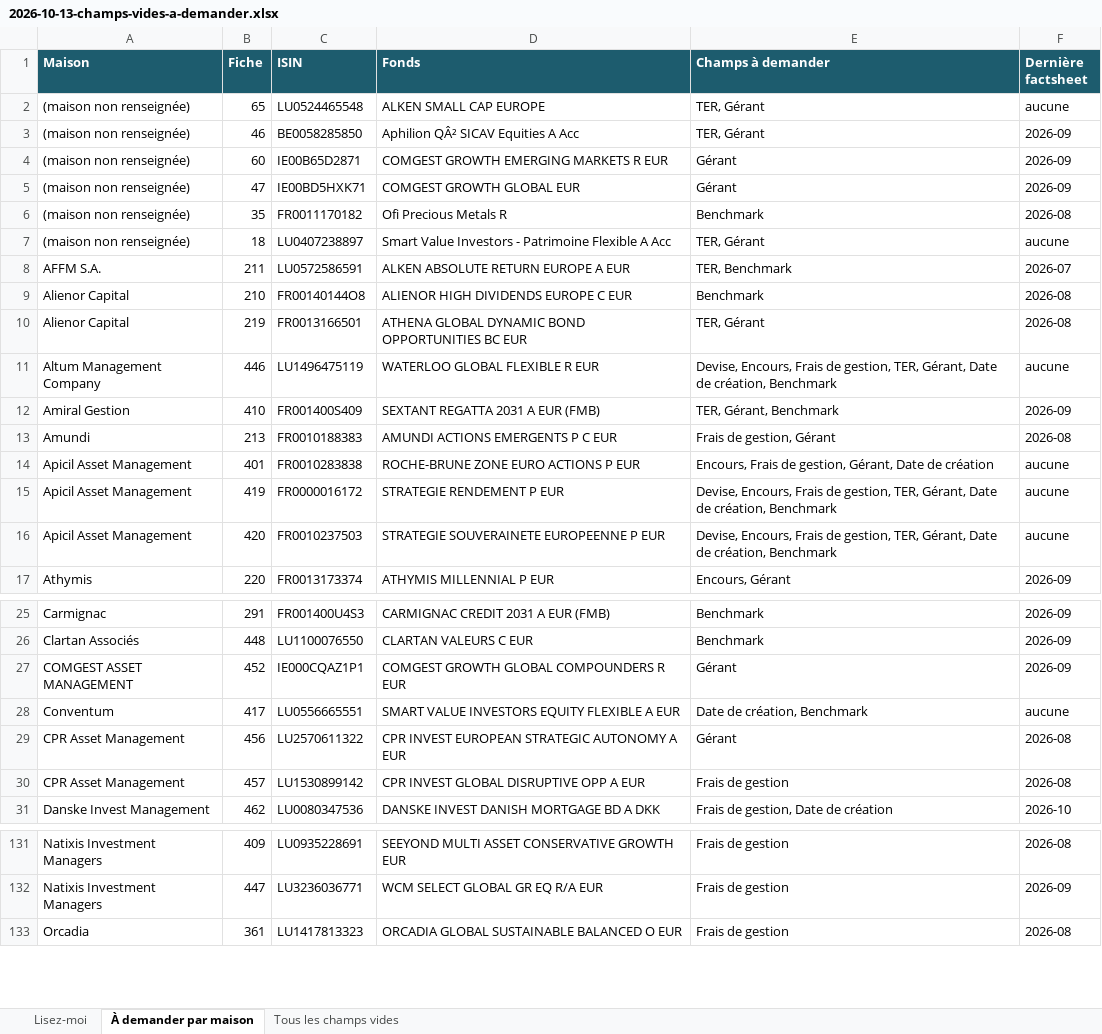
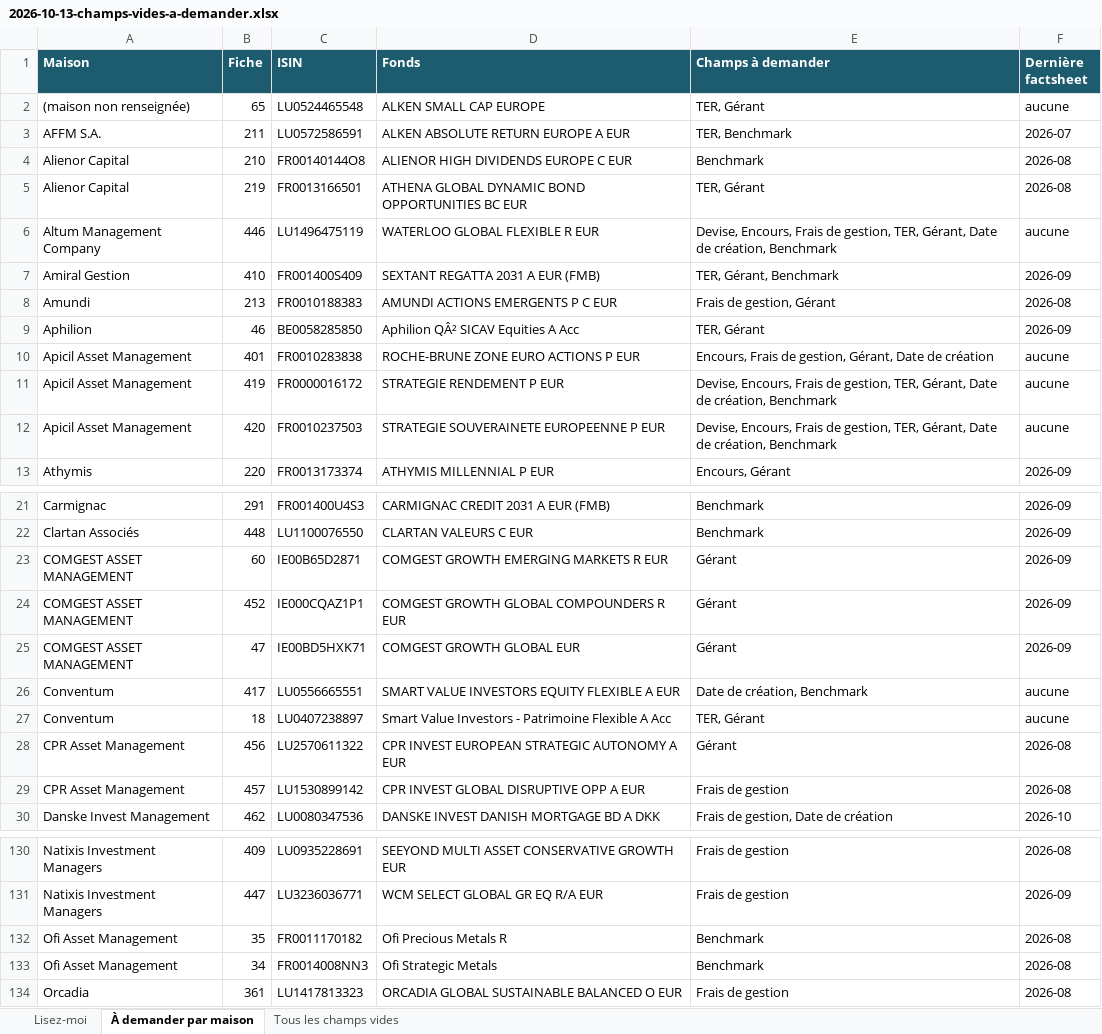
Before and after one commit to npo-cell/Invest-Law, an Excel workbook: docs/2026-10-13-champs-vides-a-demander.xlsx, sheet À demander par maison, drawn as a sheet; only a part is shown, gaps mark what is left out; values as stored, in another font and other column widths than the file's, no borders; removed rows and columns are numbered as before the commit, all else as after; the diff names each change by its address in the sheet, - before the commit and + after, or states it on an @@ line.

```diff
--- a/docs/2026-10-13-champs-vides-a-demander.xlsx (sheet À demander par maison)
+++ b/docs/2026-10-13-champs-vides-a-demander.xlsx (sheet À demander par maison)
-row 3: (maison non renseignée) | 46 | BE0058285850 | Aphilion QÂ² SICAV Equities A Acc | TER, Gérant | 2026-09
-row 4: (maison non renseignée) | 60 | IE00B65D2871 | COMGEST GROWTH EMERGING MARKETS R EUR | Gérant | 2026-09
-row 5: (maison non renseignée) | 47 | IE00BD5HXK71 | COMGEST GROWTH GLOBAL EUR | Gérant | 2026-09
-row 6: (maison non renseignée) | 35 | FR0011170182 | Ofi Precious Metals R | Benchmark | 2026-08
-row 7: (maison non renseignée) | 18 | LU0407238897 | Smart Value Investors - Patrimoine Flexible A Acc | TER, Gérant | aucune
+row 9: Aphilion | 46 | BE0058285850 | Aphilion QÂ² SICAV Equities A Acc | TER, Gérant | 2026-09
+row 23: COMGEST ASSET MANAGEMENT | 60 | IE00B65D2871 | COMGEST GROWTH EMERGING MARKETS R EUR | Gérant | 2026-09
+row 25: COMGEST ASSET MANAGEMENT | 47 | IE00BD5HXK71 | COMGEST GROWTH GLOBAL EUR | Gérant | 2026-09
+row 27: Conventum | 18 | LU0407238897 | Smart Value Investors - Patrimoine Flexible A Acc | TER, Gérant | aucune
+row 132: Ofi Asset Management | 35 | FR0011170182 | Ofi Precious Metals R | Benchmark | 2026-08
+row 133: Ofi Asset Management | 34 | FR0014008NN3 | Ofi Strategic Metals | Benchmark | 2026-08
```
Also changed, not shown: sheet Tous les champs vides, sheet Lisez-moi, docs/2026-10-13-audit-documents.xlsx, 3 other files.
